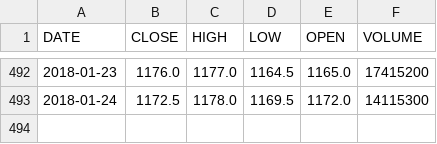
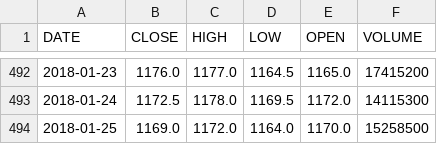
Before and after one commit to metatron/pythontest, a CSV file: 7201.csv, drawn as a sheet; only a part is shown, gaps mark what is left out; the diff names each change by its address in the sheet, - before the commit and + after, or states it on an @@ line.

```diff
--- a/7201.csv
+++ b/7201.csv
+row 494: 2018-01-25 | 1169.0 | 1172.0 | 1164.0 | 1170.0 | 15258500
```
Also changed, not shown: 9 other files.
